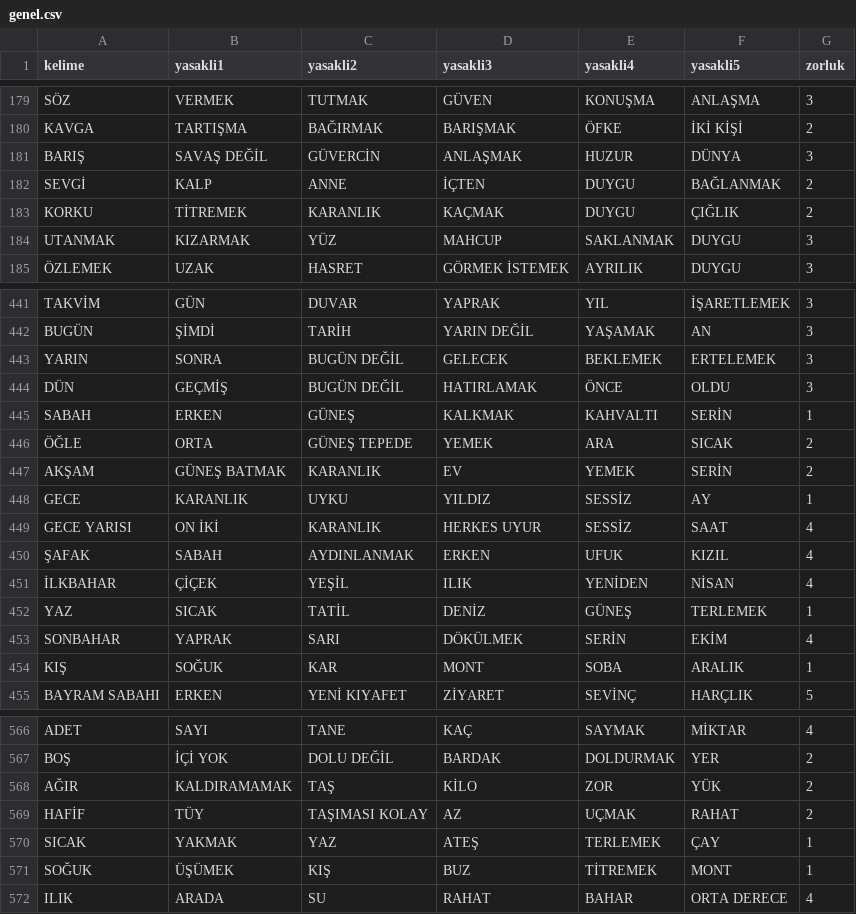
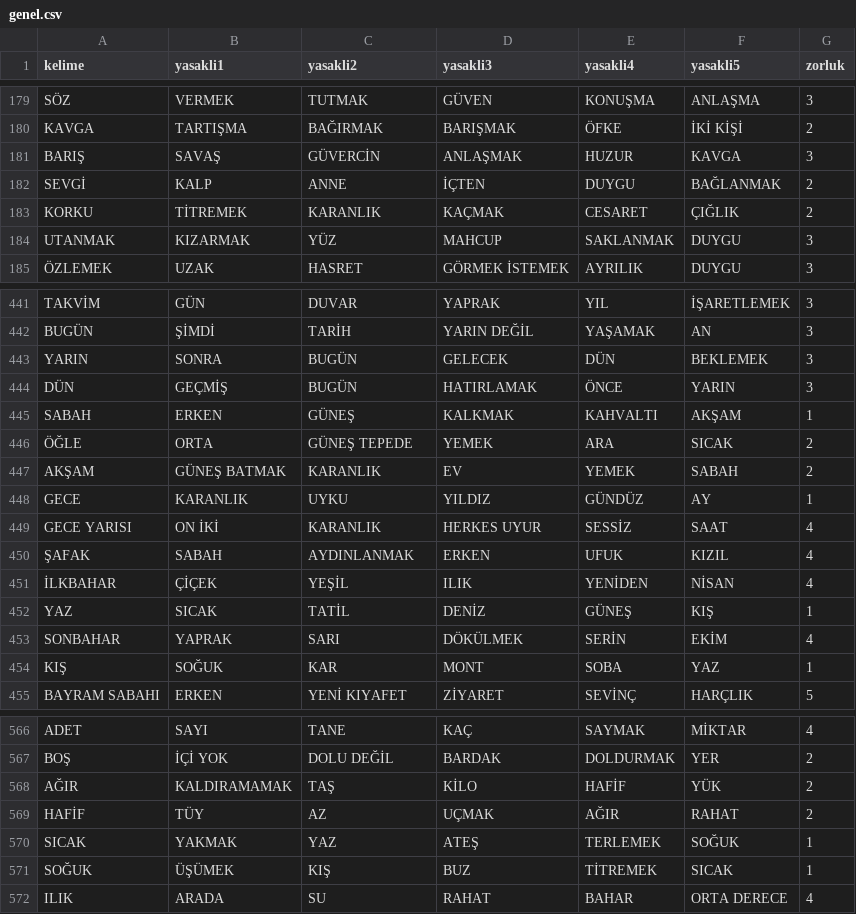
Before and after one commit to mfatihtuz/TabuNafu, a CSV file: icerik/kelimeler/genel.csv, drawn as a sheet; only a part is shown, gaps mark what is left out; the diff covers the shown part only.

```diff
--- a/icerik/kelimeler/genel.csv
+++ b/icerik/kelimeler/genel.csv
@@ -180,5 +180,5 @@ SÖZ;VERMEK;TUTMAK;GÜVEN;KONUŞMA;ANLAŞMA;3
 KAVGA;TARTIŞMA;BAĞIRMAK;BARIŞMAK;ÖFKE;İKİ KİŞİ;2
-BARIŞ;SAVAŞ DEĞİL;GÜVERCİN;ANLAŞMAK;HUZUR;DÜNYA;3
+BARIŞ;SAVAŞ;GÜVERCİN;ANLAŞMAK;HUZUR;KAVGA;3
 SEVGİ;KALP;ANNE;İÇTEN;DUYGU;BAĞLANMAK;2
-KORKU;TİTREMEK;KARANLIK;KAÇMAK;DUYGU;ÇIĞLIK;2
+KORKU;TİTREMEK;KARANLIK;KAÇMAK;CESARET;ÇIĞLIK;2
 UTANMAK;KIZARMAK;YÜZ;MAHCUP;SAKLANMAK;DUYGU;3
@@ -442,8 +442,8 @@ TAKVİM;GÜN;DUVAR;YAPRAK;YIL;İŞARETLEMEK;3
 BUGÜN;ŞİMDİ;TARİH;YARIN DEĞİL;YAŞAMAK;AN;3
-YARIN;SONRA;BUGÜN DEĞİL;GELECEK;BEKLEMEK;ERTELEMEK;3
-DÜN;GEÇMİŞ;BUGÜN DEĞİL;HATIRLAMAK;ÖNCE;OLDU;3
-SABAH;ERKEN;GÜNEŞ;KALKMAK;KAHVALTI;SERİN;1
+YARIN;SONRA;BUGÜN;GELECEK;DÜN;BEKLEMEK;3
+DÜN;GEÇMİŞ;BUGÜN;HATIRLAMAK;ÖNCE;YARIN;3
+SABAH;ERKEN;GÜNEŞ;KALKMAK;KAHVALTI;AKŞAM;1
 ÖĞLE;ORTA;GÜNEŞ TEPEDE;YEMEK;ARA;SICAK;2
-AKŞAM;GÜNEŞ BATMAK;KARANLIK;EV;YEMEK;SERİN;2
-GECE;KARANLIK;UYKU;YILDIZ;SESSİZ;AY;1
+AKŞAM;GÜNEŞ BATMAK;KARANLIK;EV;YEMEK;SABAH;2
+GECE;KARANLIK;UYKU;YILDIZ;GÜNDÜZ;AY;1
 GECE YARISI;ON İKİ;KARANLIK;HERKES UYUR;SESSİZ;SAAT;4
@@ -451,5 +451,5 @@ GECE YARISI;ON İKİ;KARANLIK;HERKES UYUR;SESSİZ;SAAT;4
 İLKBAHAR;ÇİÇEK;YEŞİL;ILIK;YENİDEN;NİSAN;4
-YAZ;SICAK;TATİL;DENİZ;GÜNEŞ;TERLEMEK;1
+YAZ;SICAK;TATİL;DENİZ;GÜNEŞ;KIŞ;1
 SONBAHAR;YAPRAK;SARI;DÖKÜLMEK;SERİN;EKİM;4
-KIŞ;SOĞUK;KAR;MONT;SOBA;ARALIK;1
+KIŞ;SOĞUK;KAR;MONT;SOBA;YAZ;1
 BAYRAM SABAHI;ERKEN;YENİ KIYAFET;ZİYARET;SEVİNÇ;HARÇLIK;5
@@ -567,6 +567,6 @@ ADET;SAYI;TANE;KAÇ;SAYMAK;MİKTAR;4
 BOŞ;İÇİ YOK;DOLU DEĞİL;BARDAK;DOLDURMAK;YER;2
-AĞIR;KALDIRAMAMAK;TAŞ;KİLO;ZOR;YÜK;2
-HAFİF;TÜY;TAŞIMASI KOLAY;AZ;UÇMAK;RAHAT;2
-SICAK;YAKMAK;YAZ;ATEŞ;TERLEMEK;ÇAY;1
-SOĞUK;ÜŞÜMEK;KIŞ;BUZ;TİTREMEK;MONT;1
+AĞIR;KALDIRAMAMAK;TAŞ;KİLO;HAFİF;YÜK;2
+HAFİF;TÜY;AZ;UÇMAK;AĞIR;RAHAT;2
+SICAK;YAKMAK;YAZ;ATEŞ;TERLEMEK;SOĞUK;1
+SOĞUK;ÜŞÜMEK;KIŞ;BUZ;TİTREMEK;SICAK;1
 ILIK;ARADA;SU;RAHAT;BAHAR;ORTA DERECE;4
```
Also changed, not shown: 17 edited cells elsewhere in this file, icerik/kelimeler/din.csv, icerik/kelimeler/kultur.csv, 27 other files.
